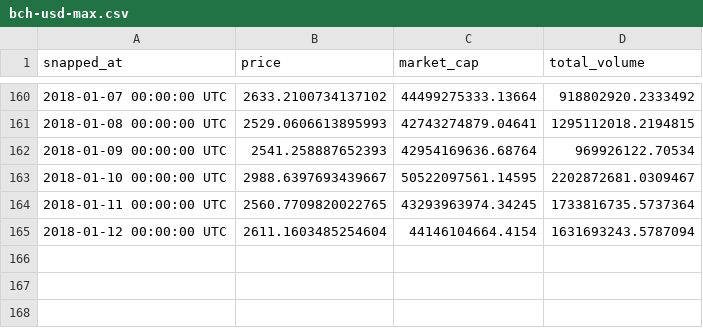
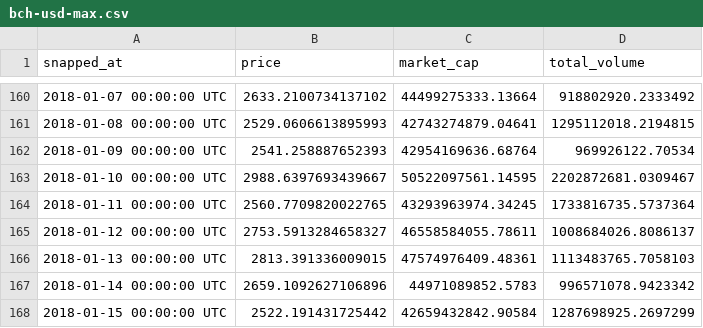
Before and after one commit to grantathon/crypto_portfolio_analysis, a CSV file: data/bch-usd-max.csv, drawn as a sheet; only a part is shown, gaps mark what is left out.

```diff
--- a/data/bch-usd-max.csv
+++ b/data/bch-usd-max.csv
@@ -164,2 +164,5 @@ snapped_at,price,market_cap,total_volume
 2018-01-11 00:00:00 UTC,2560.7709820022765,43293963974.34245,1733816735.5737364
-2018-01-12 00:00:00 UTC,2611.1603485254604,44146104664.4154,1631693243.5787094
+2018-01-12 00:00:00 UTC,2753.5913284658327,46558584055.78611,1008684026.8086137
+2018-01-13 00:00:00 UTC,2813.391336009015,47574976409.48361,1113483765.7058103
+2018-01-14 00:00:00 UTC,2659.1092627106896,44971089852.5783,996571078.9423342
+2018-01-15 00:00:00 UTC,2522.191431725442,42659432842.90584,1287698925.2697299
```
Also changed, not shown: data/btc-usd-max.csv, data/eth-usd-max.csv, 4 other files.
